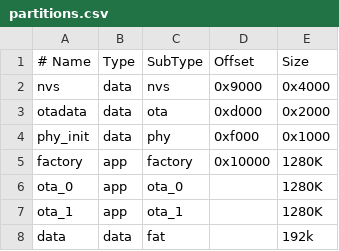
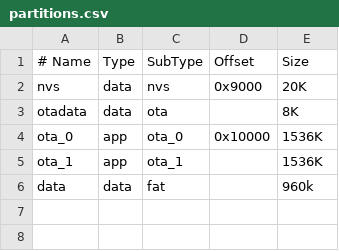
Before and after one commit to Dynatrace/ufo-esp32, a CSV file: partitions.csv, drawn as a sheet.

```diff
--- a/partitions.csv
+++ b/partitions.csv
@@ -1,8 +1,6 @@
 # Name,   Type, SubType, Offset,   Size
-nvs,      data, nvs,     0x9000,  0x4000
-otadata,  data, ota,     0xd000,  0x2000
-phy_init, data, phy,     0xf000,  0x1000
-factory,  app,  factory, 0x10000,  1280K
-ota_0,    app,  ota_0,   ,         1280K
-ota_1,    app,  ota_1,   ,         1280K
-data, 	  data, fat,  ,            192k
+nvs,      data, nvs,     0x9000,    20K
+otadata,  data, ota,           ,     8K
+ota_0,    app,  ota_0,  0x10000,  1536K
+ota_1,    app,  ota_1,         ,  1536K
+data, 	  data, fat,           ,   960k
```
Also changed, not shown: 9 other files.
